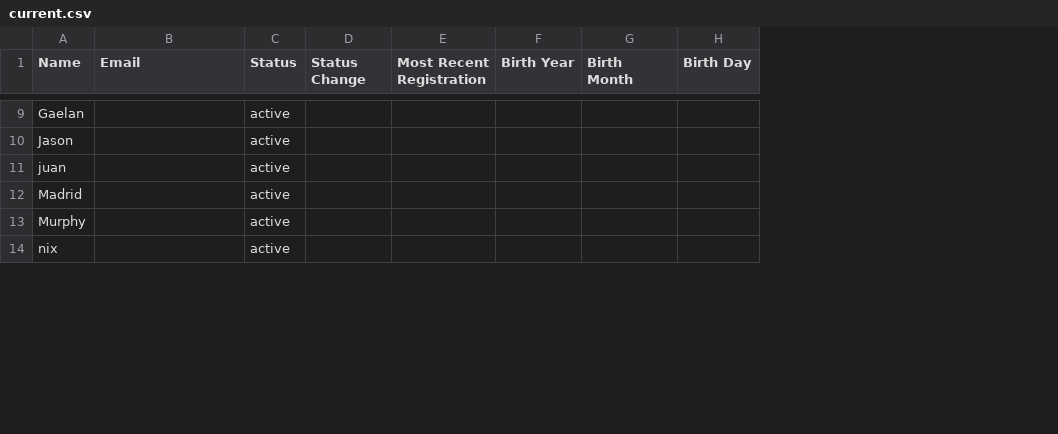
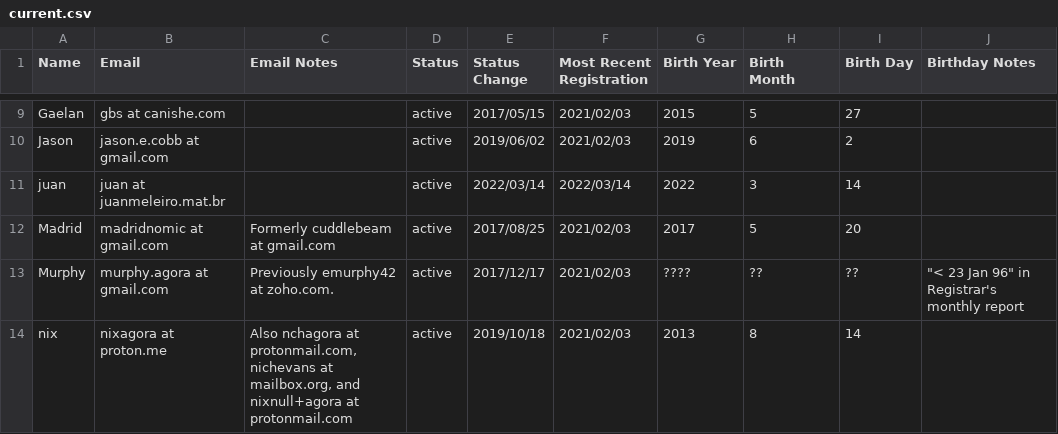
Before and after one commit to AgoraNomic/Registrar, a CSV file: data/current.csv, drawn as a sheet; only a part is shown, gaps mark what is left out; addresses are those after the commit; the diff covers the shown part only; the diff names each change by its address in the sheet, - before the commit and + after, or states it on an @@ line.

```diff
--- a/data/current.csv
+++ b/data/current.csv
+column C (Email Notes), rows 12-14: Formerly cuddlebeam at gmail.com | Previously emurphy42 at zoho.com. | Also nchagora at protonmail.com, nichevans at mailbox.org, and nixnull+agora at protonmail.com
+column J (Birthday Notes), row 13: "< 23 Jan 96" in Registrar's monthly report
-B9 (Email): (empty)
+B9 (Email): gbs at canishe.com
-E9 (Status Change): (empty)
+E9 (Status Change): 2017/05/15
-F9:F10 (Most Recent Registration): (empty)
+F9:F10 (Most Recent Registration): 2021/02/03
-G9 (Birth Year): (empty)
+G9 (Birth Year): 2015
-H9 (Birth Month): (empty)
+H9 (Birth Month): 5
-I9 (Birth Day): (empty)
+I9 (Birth Day): 27
-B10 (Email): (empty)
+B10 (Email): jason.e.cobb at gmail.com
-E10 (Status Change): (empty)
+E10 (Status Change): 2019/06/02
-G10 (Birth Year): (empty)
+G10 (Birth Year): 2019
-H10 (Birth Month): (empty)
+H10 (Birth Month): 6
-I10 (Birth Day): (empty)
+I10 (Birth Day): 2
-B11 (Email): (empty)
+B11 (Email): juan at juanmeleiro.mat.br
-E11 (Status Change): (empty)
+E11 (Status Change): 2022/03/14
-F11 (Most Recent Registration): (empty)
+F11 (Most Recent Registration): 2022/03/14
-G11 (Birth Year): (empty)
+G11 (Birth Year): 2022
-H11 (Birth Month): (empty)
+H11 (Birth Month): 3
-I11 (Birth Day): (empty)
+I11 (Birth Day): 14
-B12 (Email): (empty)
+B12 (Email): madridnomic at gmail.com
-E12 (Status Change): (empty)
+E12 (Status Change): 2017/08/25
-F12:F14 (Most Recent Registration): (empty)
+F12:F14 (Most Recent Registration): 2021/02/03
-G12 (Birth Year): (empty)
+G12 (Birth Year): 2017
-H12 (Birth Month): (empty)
+H12 (Birth Month): 5
-I12 (Birth Day): (empty)
+I12 (Birth Day): 20
-B13 (Email): (empty)
+B13 (Email): murphy.agora at gmail.com
-E13 (Status Change): (empty)
+E13 (Status Change): 2017/12/17
-G13 (Birth Year): (empty)
+G13 (Birth Year): ????
-H13 (Birth Month): (empty)
+H13 (Birth Month): ??
-I13 (Birth Day): (empty)
+I13 (Birth Day): ??
-B14 (Email): (empty)
+B14 (Email): nixagora at proton.me
-E14 (Status Change): (empty)
+E14 (Status Change): 2019/10/18
-G14 (Birth Year): (empty)
+G14 (Birth Year): 2013
-H14 (Birth Month): (empty)
+H14 (Birth Month): 8
-I14 (Birth Day): (empty)
+I14 (Birth Day): 14
```
Also changed, not shown: 62 edited cells elsewhere in this file, 3 other files.
